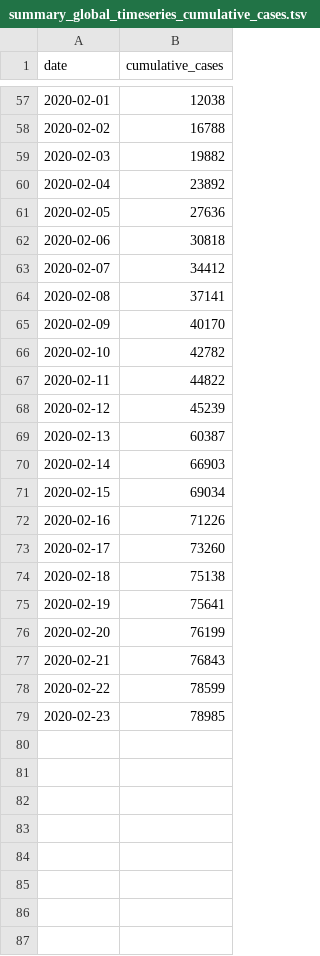
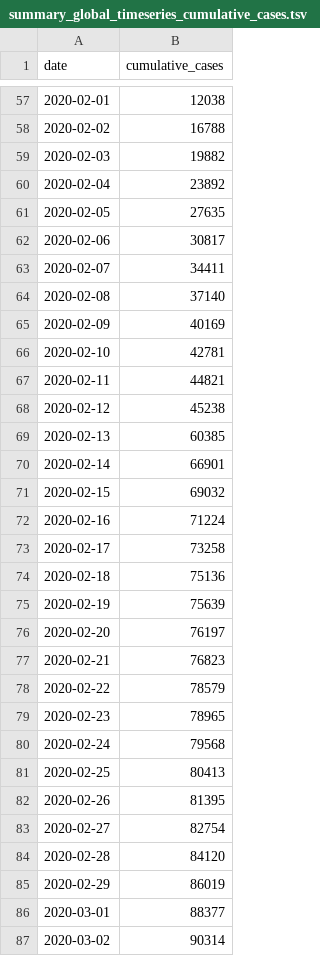
Before and after one commit to czbiohub-sf/EpiGen-COVID19, a TSV file: data/time_series/summary_global_timeseries_cumulative_cases.tsv, drawn as a sheet; only a part is shown, gaps mark what is left out; the diff covers the shown part only.

Commit message:
updated time series data

```diff
--- a/data/time_series/summary_global_timeseries_cumulative_cases.tsv
+++ b/data/time_series/summary_global_timeseries_cumulative_cases.tsv
@@ -60,20 +60,28 @@ date	cumulative_cases
 2020-02-04	23892
-2020-02-05	27636
-2020-02-06	30818
-2020-02-07	34412
-2020-02-08	37141
-2020-02-09	40170
-2020-02-10	42782
-2020-02-11	44822
-2020-02-12	45239
-2020-02-13	60387
-2020-02-14	66903
-2020-02-15	69034
-2020-02-16	71226
-2020-02-17	73260
-2020-02-18	75138
-2020-02-19	75641
-2020-02-20	76199
-2020-02-21	76843
-2020-02-22	78599
-2020-02-23	78985
+2020-02-05	27635
+2020-02-06	30817
+2020-02-07	34411
+2020-02-08	37140
+2020-02-09	40169
+2020-02-10	42781
+2020-02-11	44821
+2020-02-12	45238
+2020-02-13	60385
+2020-02-14	66901
+2020-02-15	69032
+2020-02-16	71224
+2020-02-17	73258
+2020-02-18	75136
+2020-02-19	75639
+2020-02-20	76197
+2020-02-21	76823
+2020-02-22	78579
+2020-02-23	78965
+2020-02-24	79568
+2020-02-25	80413
+2020-02-26	81395
+2020-02-27	82754
+2020-02-28	84120
+2020-02-29	86019
+2020-03-01	88377
+2020-03-02	90314
```
Also changed, not shown: 9 added rows elsewhere in this file, data/time_series/summary_china_timeseries_new_cases.tsv, data/time_series/summary_global_timeseries_new_cases.tsv, 3 other files.
